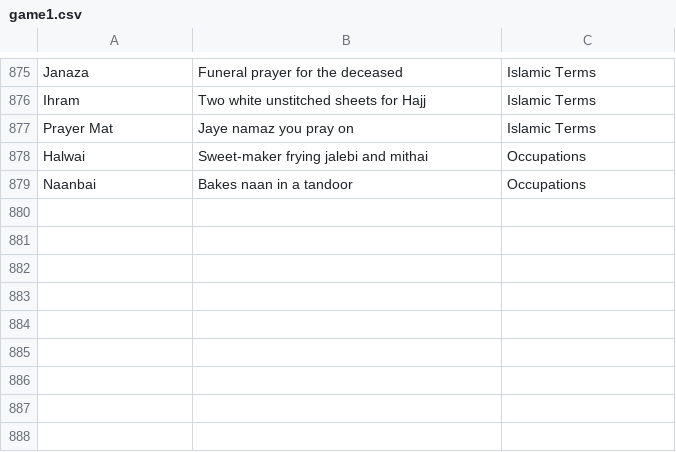
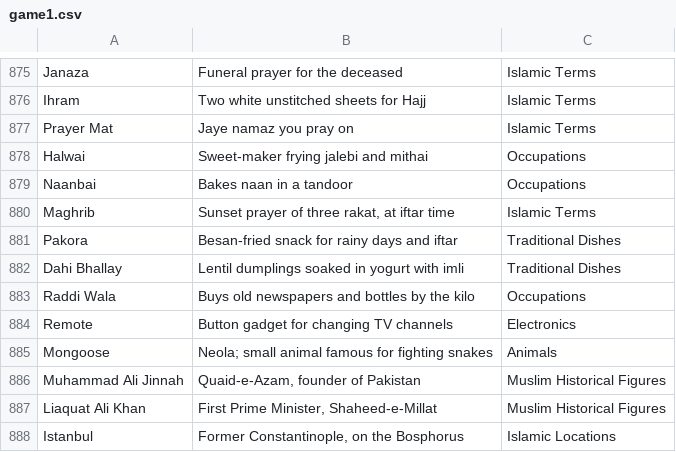
Before and after one commit to theshabab/jorbox, a CSV file: data/seed/data/game1.csv, drawn as a sheet; only a part is shown, gaps mark what is left out; the diff names each change by its address in the sheet, - before the commit and + after, or states it on an @@ line.

```diff
--- a/data/seed/data/game1.csv
+++ b/data/seed/data/game1.csv
+row 880: Maghrib | Sunset prayer of three rakat, at iftar time | Islamic Terms
+row 881: Pakora | Besan-fried snack for rainy days and iftar | Traditional Dishes
+row 882: Dahi Bhallay | Lentil dumplings soaked in yogurt with imli | Traditional Dishes
+row 883: Raddi Wala | Buys old newspapers and bottles by the kilo | Occupations
+row 884: Remote | Button gadget for changing TV channels | Electronics
+row 885: Mongoose | Neola; small animal famous for fighting snakes | Animals
+row 886: Muhammad Ali Jinnah | Quaid-e-Azam, founder of Pakistan | Muslim Historical Figures
+row 887: Liaquat Ali Khan | First Prime Minister, Shaheed-e-Millat | Muslim Historical Figures
+row 888: Istanbul | Former Constantinople, on the Bosphorus | Islamic Locations
```
Also changed, not shown: 3 other files.
